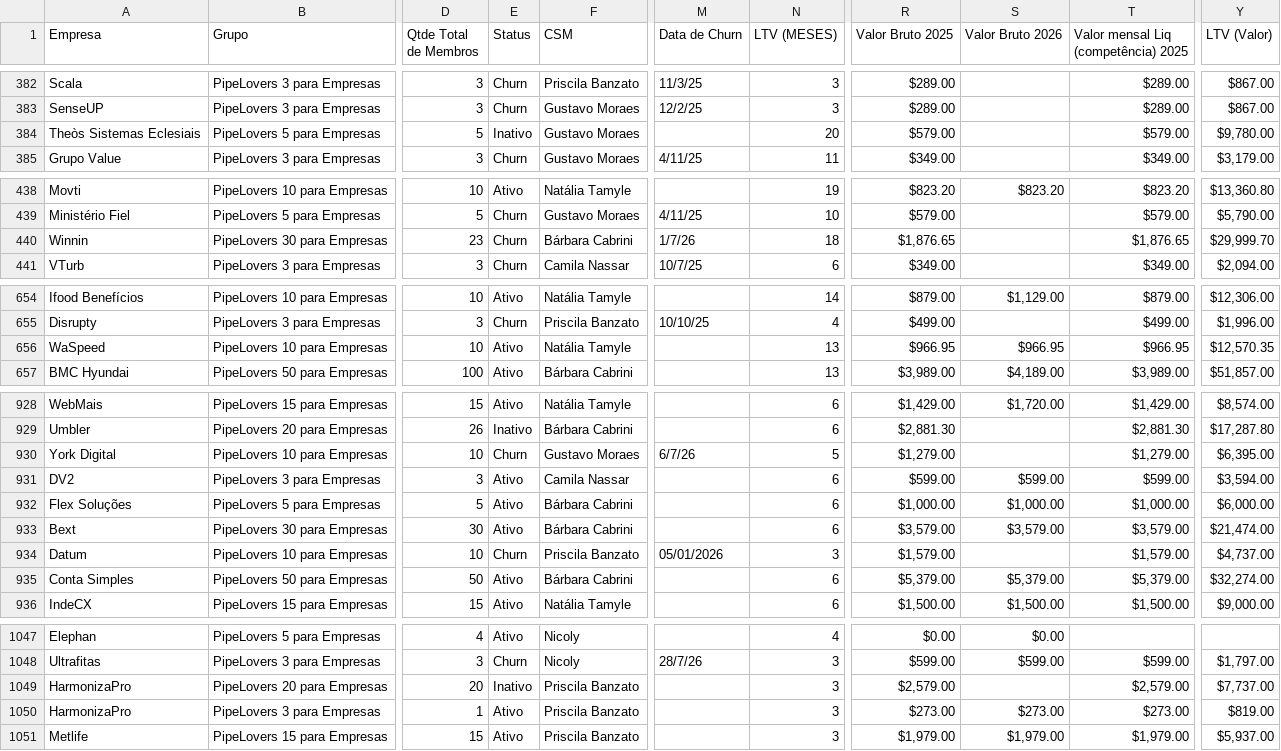
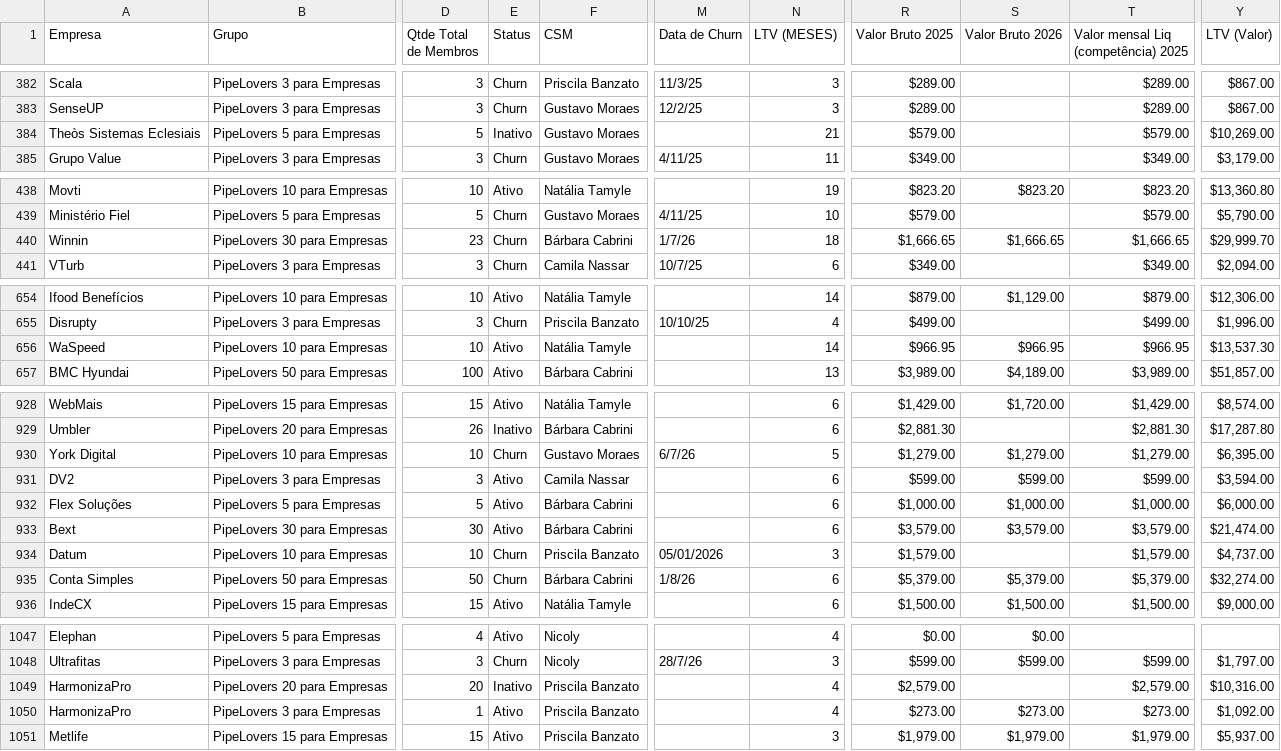
Before and after one commit to guiweissbock-cpu/pipelovers-engajamento, a CSV file: clientes.csv, drawn as a sheet; only a part is shown, gaps mark what is left out; the diff covers the shown part only; the diff names each change by its address in the sheet, - before the commit and + after, or states it on an @@ line.

```diff
--- a/clientes.csv
+++ b/clientes.csv
-N384 (LTV (MESES)): 20
+N384 (LTV (MESES)): 21
-Y384 (LTV (Valor)): $9,780.00
+Y384 (LTV (Valor)): $10,269.00
-R440 (Valor Bruto 2025): $1,876.65
+R440 (Valor Bruto 2025): $1,666.65
-S440 (Valor Bruto 2026): (empty)
+S440 (Valor Bruto 2026): $1,666.65
-T440: $1,876.65
+T440: $1,666.65
-N656 (LTV (MESES)): 13
+N656 (LTV (MESES)): 14
-Y656 (LTV (Valor)): $12,570.35
+Y656 (LTV (Valor)): $13,537.30
-S930 (Valor Bruto 2026): (empty)
+S930 (Valor Bruto 2026): $1,279.00
-E935 (Status): Ativo
+E935 (Status): Churn
-M935 (Data de Churn): (empty)
+M935 (Data de Churn): 1/8/26
-N1049:N1050 (LTV (MESES)): 3
+N1049:N1050 (LTV (MESES)): 4
-Y1049 (LTV (Valor)): $7,737.00
+Y1049 (LTV (Valor)): $10,316.00
-Y1050 (LTV (Valor)): $819.00
+Y1050 (LTV (Valor)): $1,092.00
```
Also changed, not shown: 44 edited cells elsewhere in this file, usuarios.csv, 1 other file.
